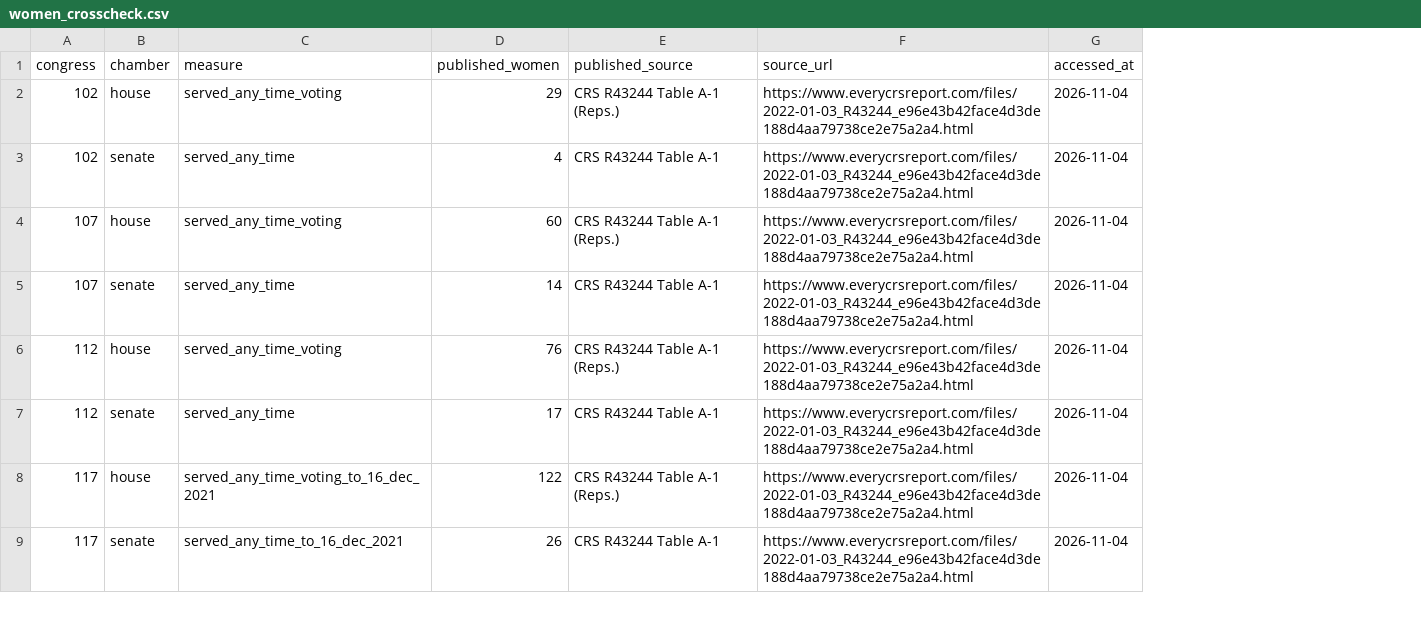
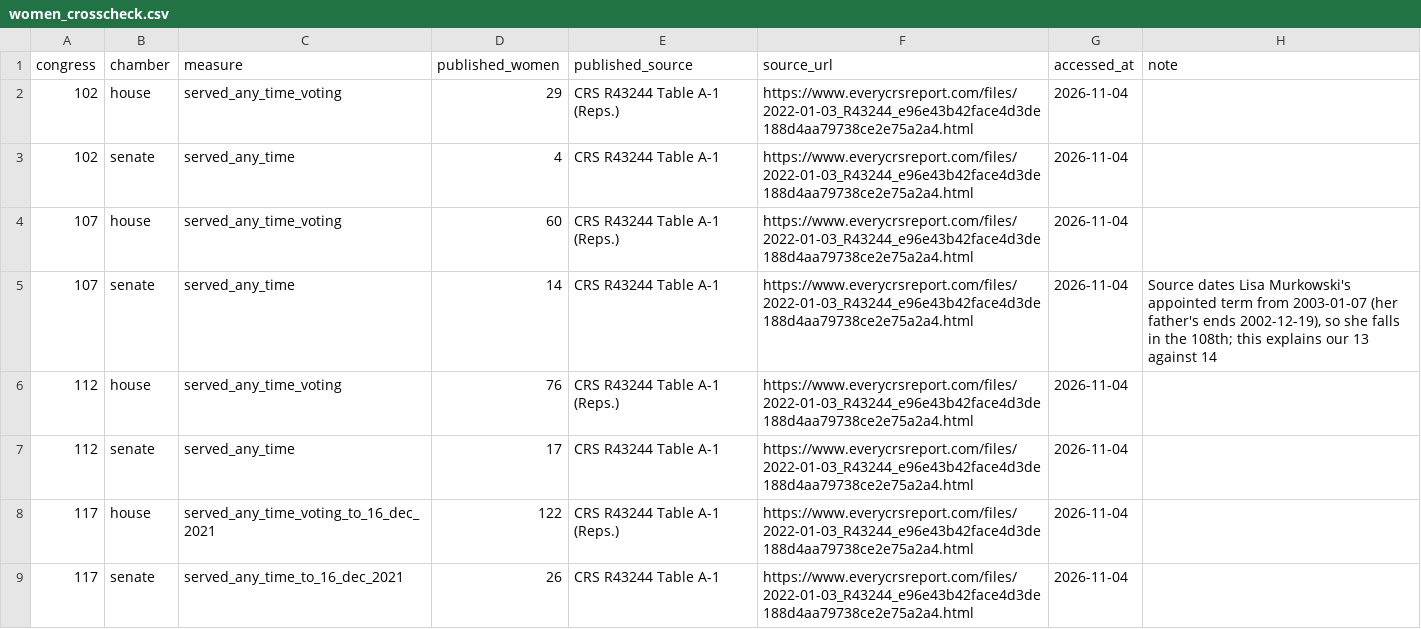
Before and after one commit to Kinjuriu/us-elections-dashboard, a CSV file: data/manual/women_crosscheck.csv, drawn as a sheet; only a part is shown; the diff names each change by its address in the sheet, - before the commit and + after, or states it on an @@ line.

```diff
--- a/data/manual/women_crosscheck.csv
+++ b/data/manual/women_crosscheck.csv
+column H (note), row 5: Source dates Lisa Murkowski's appointed term from 2003-01-07 (her father's ends 2002-12-19), so she falls in the 108th; this explains our 13 against 14
```
Also changed, not shown: 12 other files.
